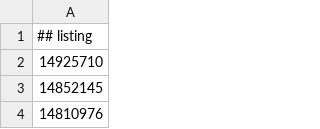
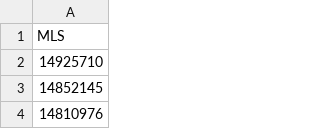
Before and after one commit to jfxu/Matlab, a CSV file: Hlisting.csv, drawn as a sheet; only a part is shown.

Commit message:
Update Hlisting.csv

```diff
--- a/Hlisting.csv
+++ b/Hlisting.csv
@@ -1,2 +1,2 @@
-## listing
+MLS
 14925710
```
